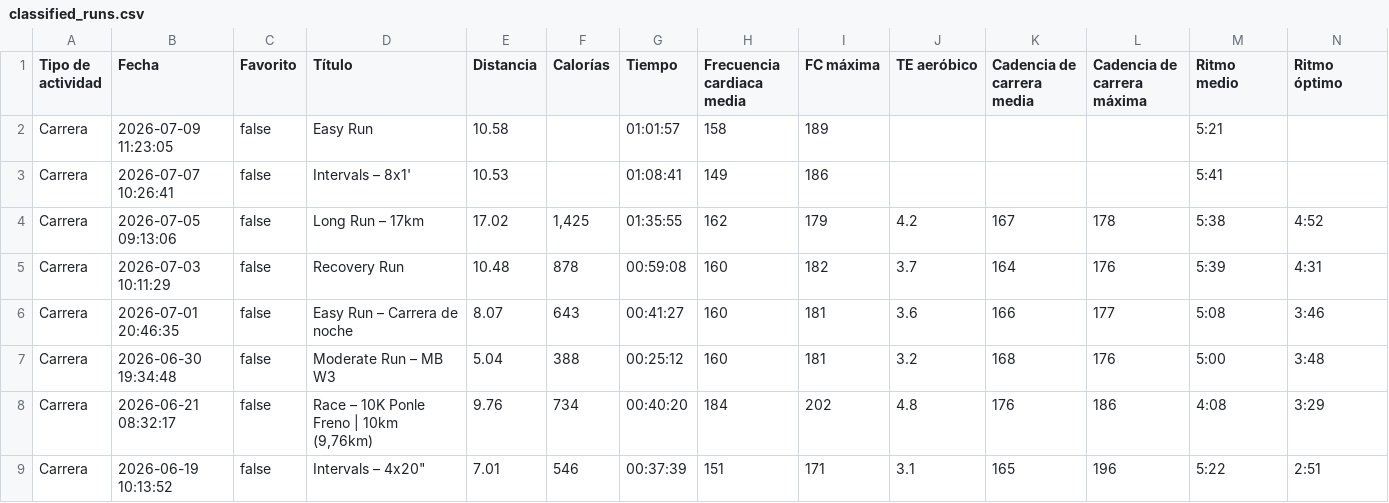
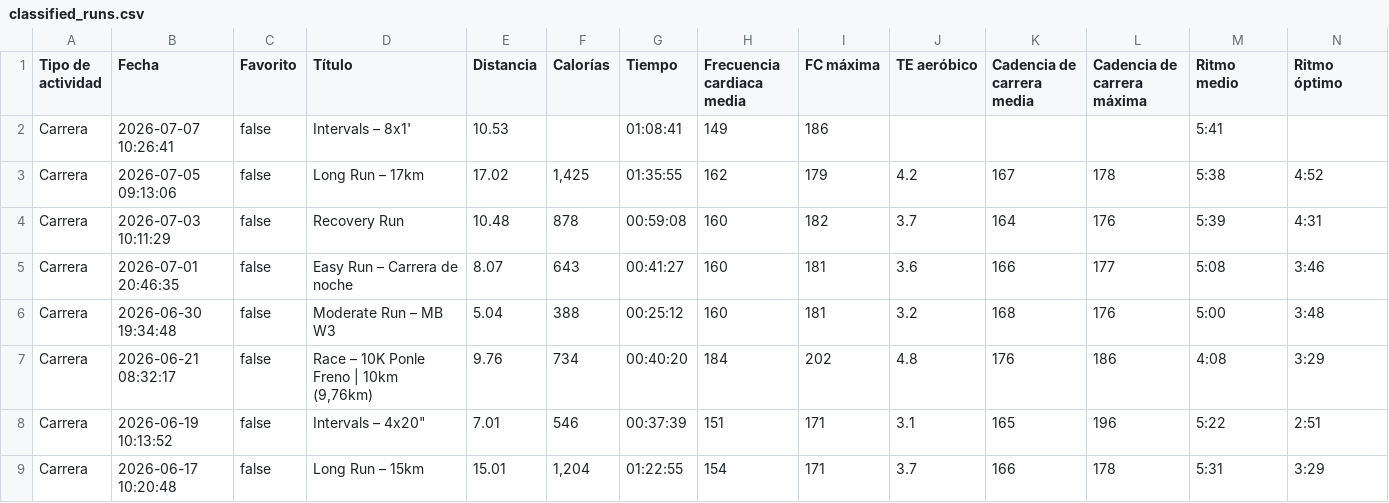
Before and after one commit to LiamCanning/RunningJournal, a CSV file: classified_runs.csv, drawn as a sheet; only a part is shown; the shorter side is filled out with more unchanged rows; rows hold the shown columns only; the diff names each change by its address in the sheet, - before the commit and + after, or states it on an @@ line.

```diff
--- a/classified_runs.csv
+++ b/classified_runs.csv
-row 2: Carrera | 2026-07-09 11:23:05 | false | Easy Run | 10.58 |  | 01:01:57 | 158 | 189 |  |  |  | 5:21
```
Also changed, not shown: 2 other files.
